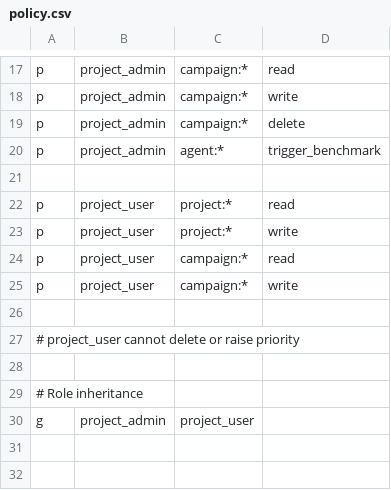
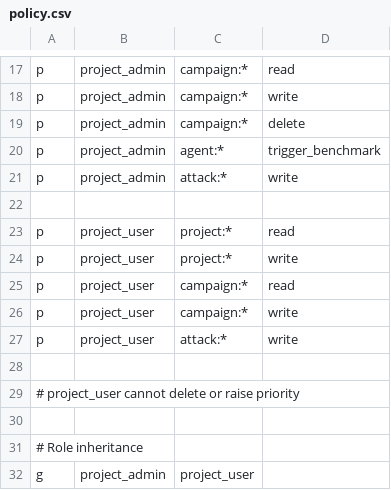
Before and after one commit to unclesp1d3r/CipherSwarm, a CSV file: config/policy.csv, drawn as a sheet; only a part is shown, gaps mark what is left out; the diff names each change by its address in the sheet, - before the commit and + after, or states it on an @@ line.

Commit message:
feat(api): refactor campaign endpoints to return structured JSON responses
- Updated campaign-related endpoints in `campaigns.py` to return structured JSON responses instead of HTML fragments, enhancing API consistency and usability.
- Introduced new response models for campaign details, lists, and attack summaries, ensuring clear and consistent data structures.
- Implemented access control checks for user permissions on campaign actions, improving security and error handling.
- Adjusted integration tests to validate the new response formats and ensure all changes are functioning as expected.
- All changes validated with successful test runs, confirming compliance with updated API standards.

Signed-off-by: UncleSp1d3r <unclespider@protonmail.com>

```diff
--- a/config/policy.csv
+++ b/config/policy.csv
+row 21: p | project_admin | attack:* | write
+row 27: p | project_user | attack:* | write
```
Also changed, not shown: 8 other files.
